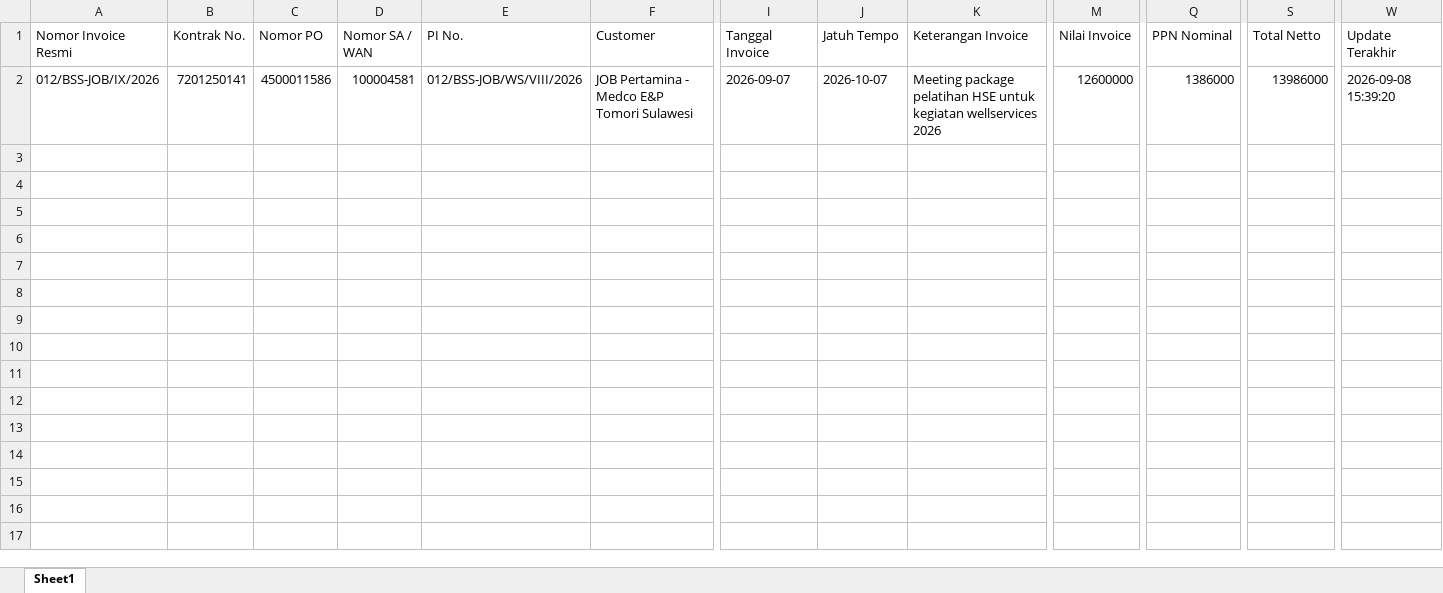
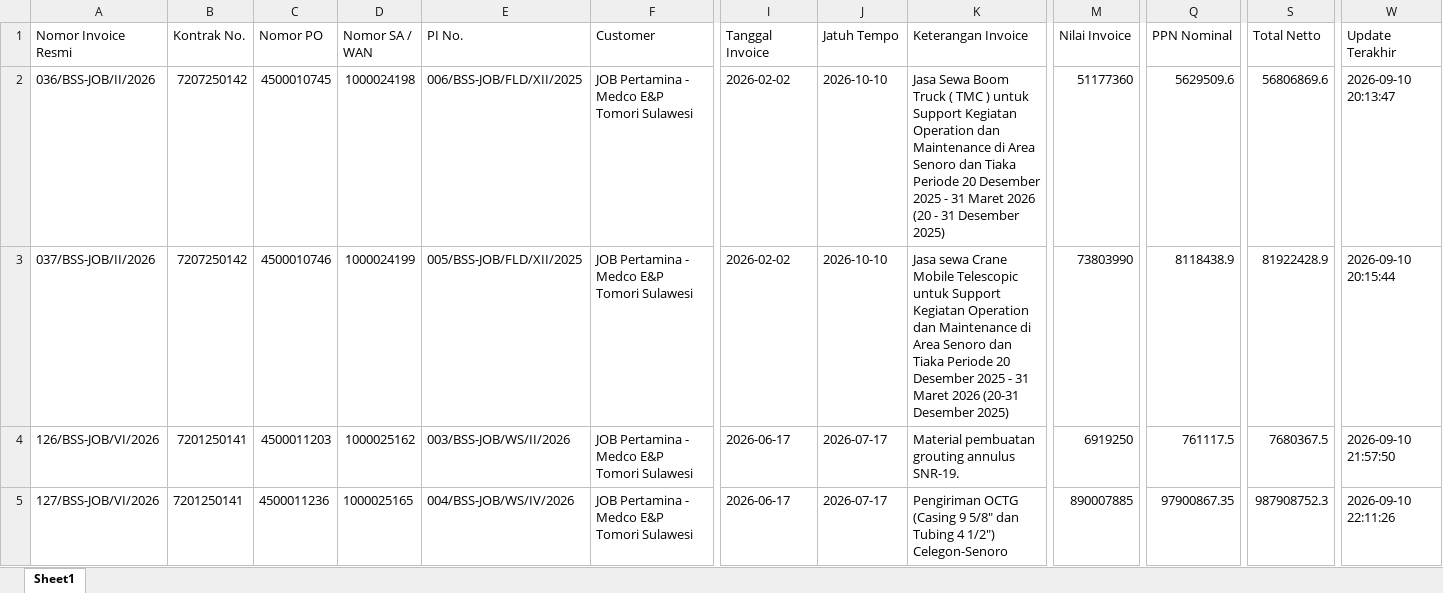
Before and after one commit to onesimussuriadi-coding/Dashboard-Proforma-Invoice-General-Services, an Excel workbook: database_penyimpanan_aman/database_billing_tax.xlsx, sheet Sheet1, drawn as a sheet; only a part is shown, gaps mark what is left out; values as stored, in another font and other column widths than the file's, no borders; addresses are those after the commit; rows hold the shown columns only; the diff names each change by its address in the sheet, - before the commit and + after, or states it on an @@ line.

```diff
--- a/database_penyimpanan_aman/database_billing_tax.xlsx (sheet Sheet1)
+++ b/database_penyimpanan_aman/database_billing_tax.xlsx (sheet Sheet1)
+row 2: 036/BSS-JOB/II/2026 | 7207250142 | 4500010745 | 1000024198 | 006/BSS-JOB/FLD/XII/2025 | JOB Pertamina - Medco E&P Tomori Sulawesi | 2026-02-02 | 2026-10-10 | Jasa Sewa Boom Truck ( TMC ) untuk Support Kegiatan Operation dan Maintenance di Area Senoro dan Tiaka Periode 20 Desember 2025 - 31 Maret 2026 (20 - 31 Desember 2025) | 51177360 | 5629509.6 | 56806869.6 | 2026-09-10 20:13:47
+row 3: 037/BSS-JOB/II/2026 | 7207250142 | 4500010746 | 1000024199 | 005/BSS-JOB/FLD/XII/2025 | JOB Pertamina - Medco E&P Tomori Sulawesi | 2026-02-02 | 2026-10-10 | Jasa sewa Crane Mobile Telescopic untuk Support Kegiatan Operation dan Maintenance di Area Senoro dan Tiaka Periode 20 Desember 2025 - 31 Maret 2026 (20-31 Desember 2025) | 73803990 | 8118438.9 | 81922428.9 | 2026-09-10 20:15:44
-A4 (Nomor Invoice Resmi): 012/BSS-JOB/IX/2026
+A4 (Nomor Invoice Resmi): 126/BSS-JOB/VI/2026
-C4 (Nomor PO): 4500011586
+C4 (Nomor PO): 4500011203
-D4 (Nomor SA / WAN): 100004581
+D4 (Nomor SA / WAN): 1000025162
-E4 (PI No.): 012/BSS-JOB/WS/VIII/2026
+E4 (PI No.): 003/BSS-JOB/WS/II/2026
-I4 (Tanggal Invoice): 2026-09-07
+I4 (Tanggal Invoice): 2026-06-17
-J4 (Jatuh Tempo): 2026-10-07
+J4 (Jatuh Tempo): 2026-07-17
-K4 (Keterangan Invoice): Meeting package pelatihan HSE untuk kegiatan wellservices 2026
+K4 (Keterangan Invoice): Material pembuatan grouting annulus SNR-19.
-M4 (Nilai Invoice): 12600000
+M4 (Nilai Invoice): 6919250
-Q4 (PPN Nominal): 1386000
+Q4 (PPN Nominal): 761117.5
-S4 (Total Netto): 13986000
+S4 (Total Netto): 7680367.5
-W4 (Update Terakhir): 2026-09-08 15:39:20
+W4 (Update Terakhir): 2026-09-10 21:57:50
+row 5: 127/BSS-JOB/VI/2026 | 7201250141 | 4500011236 | 1000025165 | 004/BSS-JOB/WS/IV/2026 | JOB Pertamina - Medco E&P Tomori Sulawesi | 2026-06-17 | 2026-07-17 | Pengiriman OCTG (Casing 9 5/8" dan Tubing 4 1/2") Celegon-Senoro | 890007885 | 97900867.35 | 987908752.3 | 2026-09-10 22:11:26
```
Also changed, not shown: database_penyimpanan_aman/database_proforma_invoice.xlsx, database_penyimpanan_aman/database_status_pembayaran.xlsx, 8 other files.
